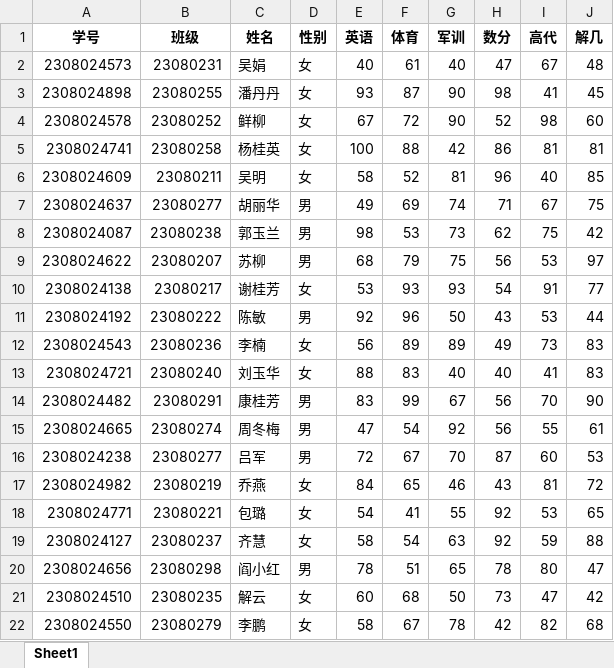
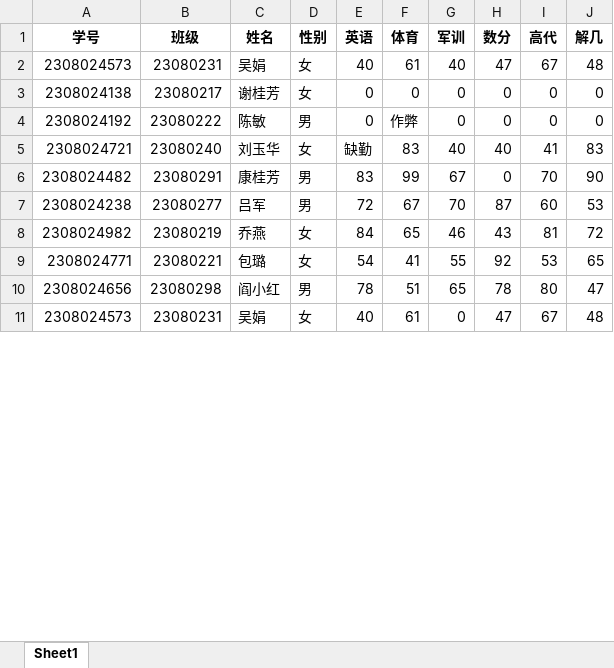
Before and after one commit to yangmiya/-, an Excel workbook: stu_score.xlsx, sheet Sheet1, drawn as a sheet; only a part is shown; values as stored, in another font and other column widths than the file's, no borders; removed rows and columns are numbered as before the commit, all else as after; the diff covers the shown part only; the diff names each change by its address in the sheet, - before the commit and + after, or states it on an @@ line.

```diff
--- a/stu_score.xlsx (sheet Sheet1)
+++ b/stu_score.xlsx (sheet Sheet1)
-row 3: 2308024898 | 23080255 | 潘丹丹 | 女 | 93 | 87 | 90 | 98 | 41 | 45
-row 4: 2308024578 | 23080252 | 鲜柳 | 女 | 67 | 72 | 90 | 52 | 98 | 60
-row 5: 2308024741 | 23080258 | 杨桂英 | 女 | 100 | 88 | 42 | 86 | 81 | 81
-row 6: 2308024609 | 23080211 | 吴明 | 女 | 58 | 52 | 81 | 96 | 40 | 85
-row 7: 2308024637 | 23080277 | 胡丽华 | 男 | 49 | 69 | 74 | 71 | 67 | 75
-row 8: 2308024087 | 23080238 | 郭玉兰 | 男 | 98 | 53 | 73 | 62 | 75 | 42
-row 9: 2308024622 | 23080207 | 苏柳 | 男 | 68 | 79 | 75 | 56 | 53 | 97
-E3 (英语): 53
+E3 (英语): 0
-F3 (体育): 93
+F3 (体育): 0
-G3 (军训): 93
+G3 (军训): 0
-H3 (数分): 54
+H3 (数分): 0
-I3 (高代): 91
+I3 (高代): 0
-J3 (解几): 77
+J3 (解几): 0
-E4 (英语): 92
+E4 (英语): 0
-F4 (体育): 96
+F4 (体育): 作弊
-G4 (军训): 50
+G4 (军训): 0
-H4 (数分): 43
+H4 (数分): 0
-I4 (高代): 53
+I4 (高代): 0
-J4 (解几): 44
+J4 (解几): 0
-row 12: 2308024543 | 23080236 | 李楠 | 女 | 56 | 89 | 89 | 49 | 73 | 83
-E5 (英语): 88
+E5 (英语): 缺勤
-H6 (数分): 56
+H6 (数分): 0
-row 15: 2308024665 | 23080274 | 周冬梅 | 男 | 47 | 54 | 92 | 56 | 55 | 61
-row 19: 2308024127 | 23080237 | 齐慧 | 女 | 58 | 54 | 63 | 92 | 59 | 88
-row 21: 2308024510 | 23080235 | 解云 | 女 | 60 | 68 | 50 | 73 | 47 | 42
-row 22: 2308024550 | 23080279 | 李鹏 | 女 | 58 | 67 | 78 | 42 | 82 | 68
+row 11: 2308024573 | 23080231 | 吴娟 | 女 | 40 | 61 | 0 | 47 | 67 | 48
```
Also changed, not shown: 3 removed rows and 36 edited cells elsewhere in this sheet, 10 other files.
